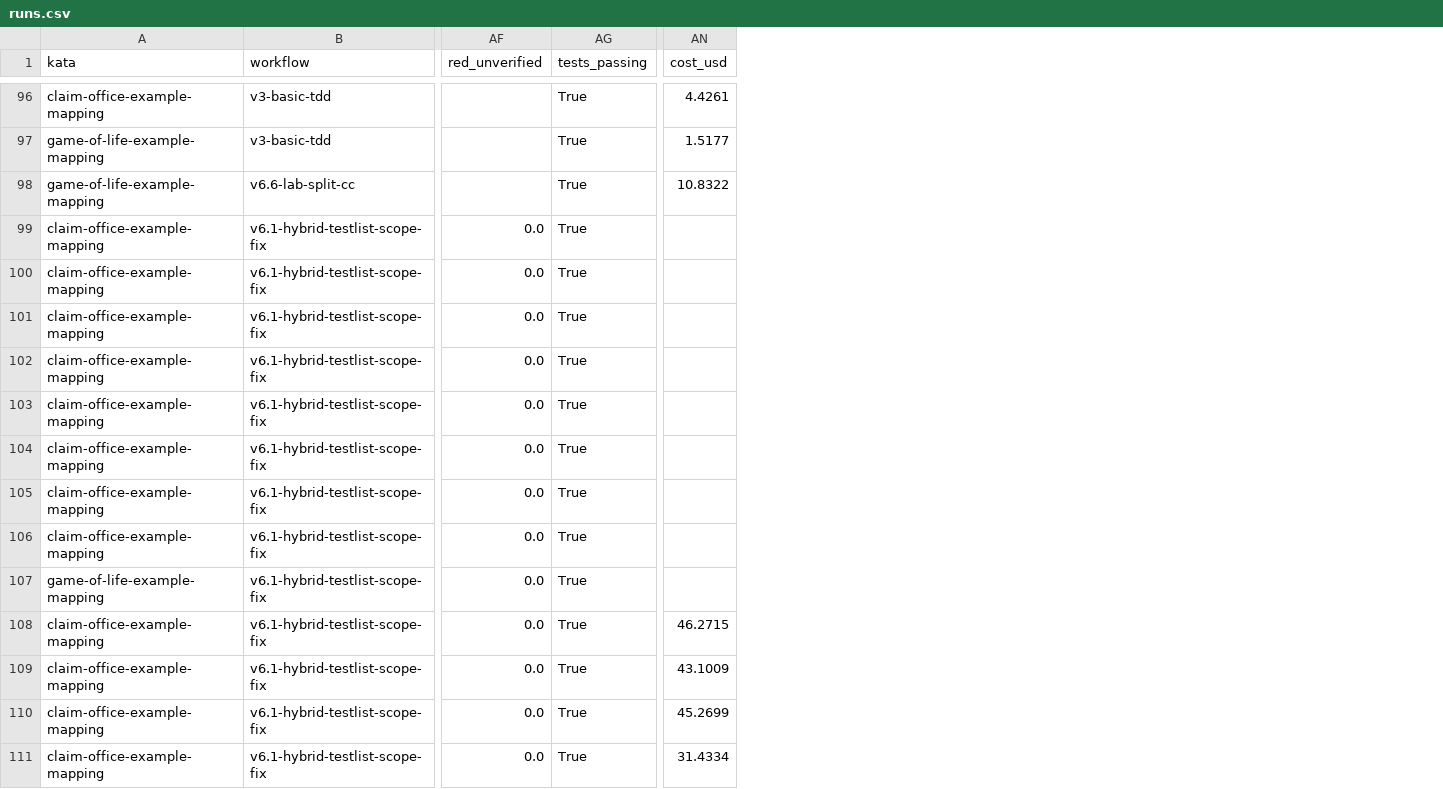
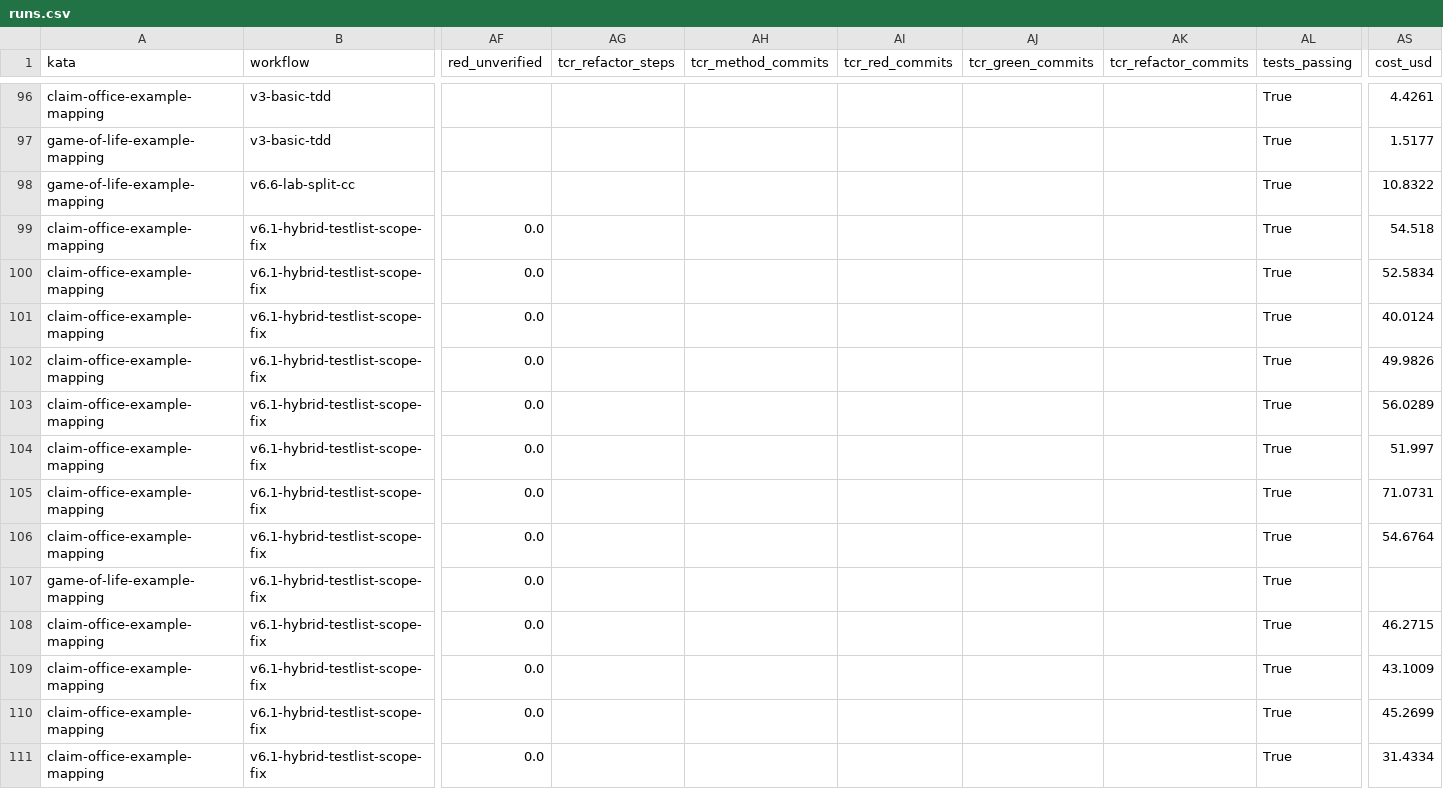
Before and after one commit to marcoemrich/agentic_coding_lab, a CSV file: research/questions-claude/4.5-architecture-axis-opus5/runs.csv, drawn as a sheet; only a part is shown, gaps mark what is left out; addresses are those after the commit; the diff covers the shown part only; the diff names each change by its address in the sheet, - before the commit and + after, or states it on an @@ line.

```diff
--- a/research/questions-claude/4.5-architecture-axis-opus5/runs.csv
+++ b/research/questions-claude/4.5-architecture-axis-opus5/runs.csv
+column AG (tcr_refactor_steps), empty
+column AH (tcr_method_commits), empty
+column AI (tcr_red_commits), empty
+column AJ (tcr_green_commits), empty
+column AK (tcr_refactor_commits), empty
-AS99 (cost_usd): (empty)
+AS99 (cost_usd): 54.518
-AS100 (cost_usd): (empty)
+AS100 (cost_usd): 52.5834
-AS101 (cost_usd): (empty)
+AS101 (cost_usd): 40.0124
-AS102 (cost_usd): (empty)
+AS102 (cost_usd): 49.9826
-AS103 (cost_usd): (empty)
+AS103 (cost_usd): 56.0289
-AS104 (cost_usd): (empty)
+AS104 (cost_usd): 51.997
-AS105 (cost_usd): (empty)
+AS105 (cost_usd): 71.0731
-AS106 (cost_usd): (empty)
+AS106 (cost_usd): 54.6764
```
Also changed, not shown: 10 edited cells elsewhere in this file, research/questions-claude/1.1-prompt-style-correctness/runs.csv, research/questions-claude/4.1-tdd-effect-code-quality/runs.csv, 48 other files.
